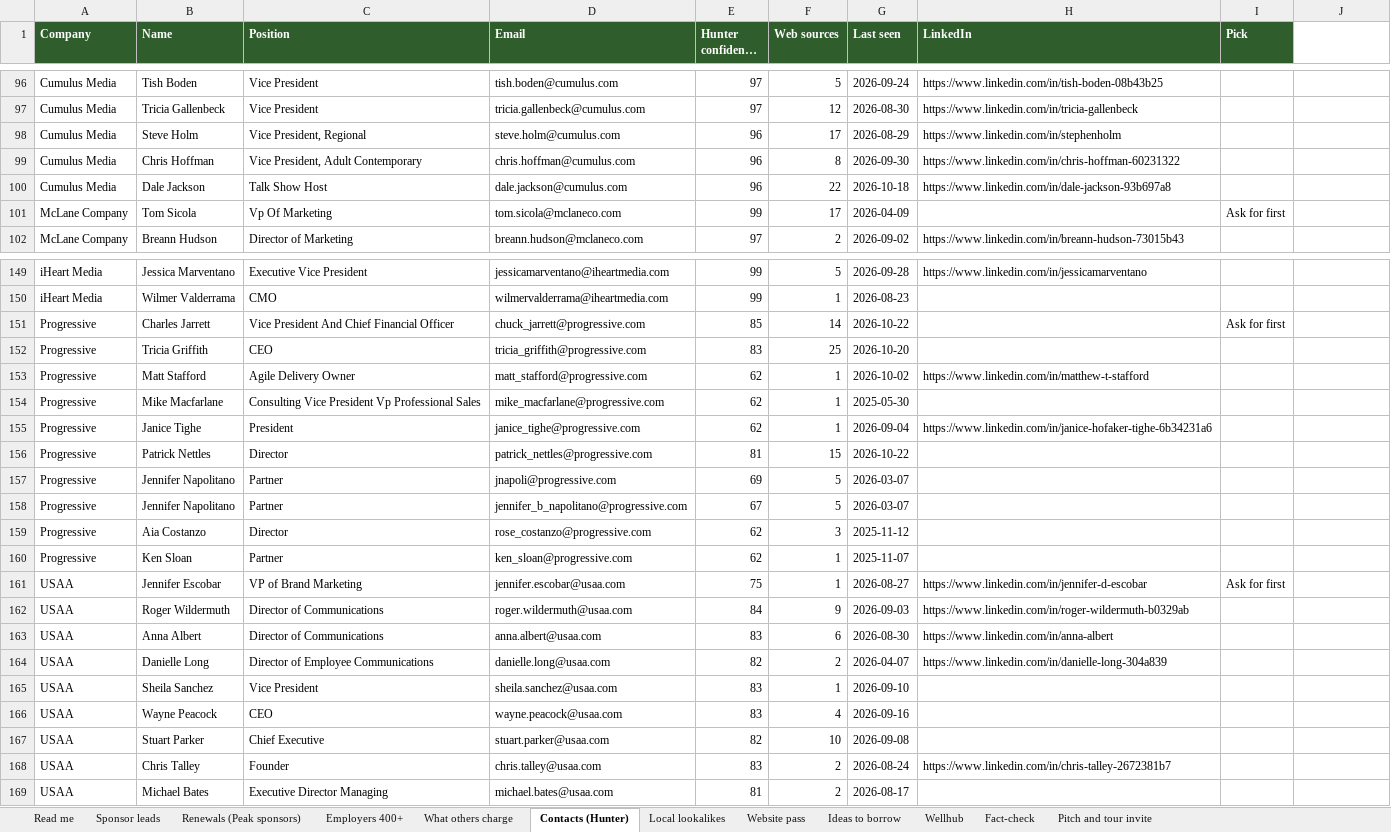
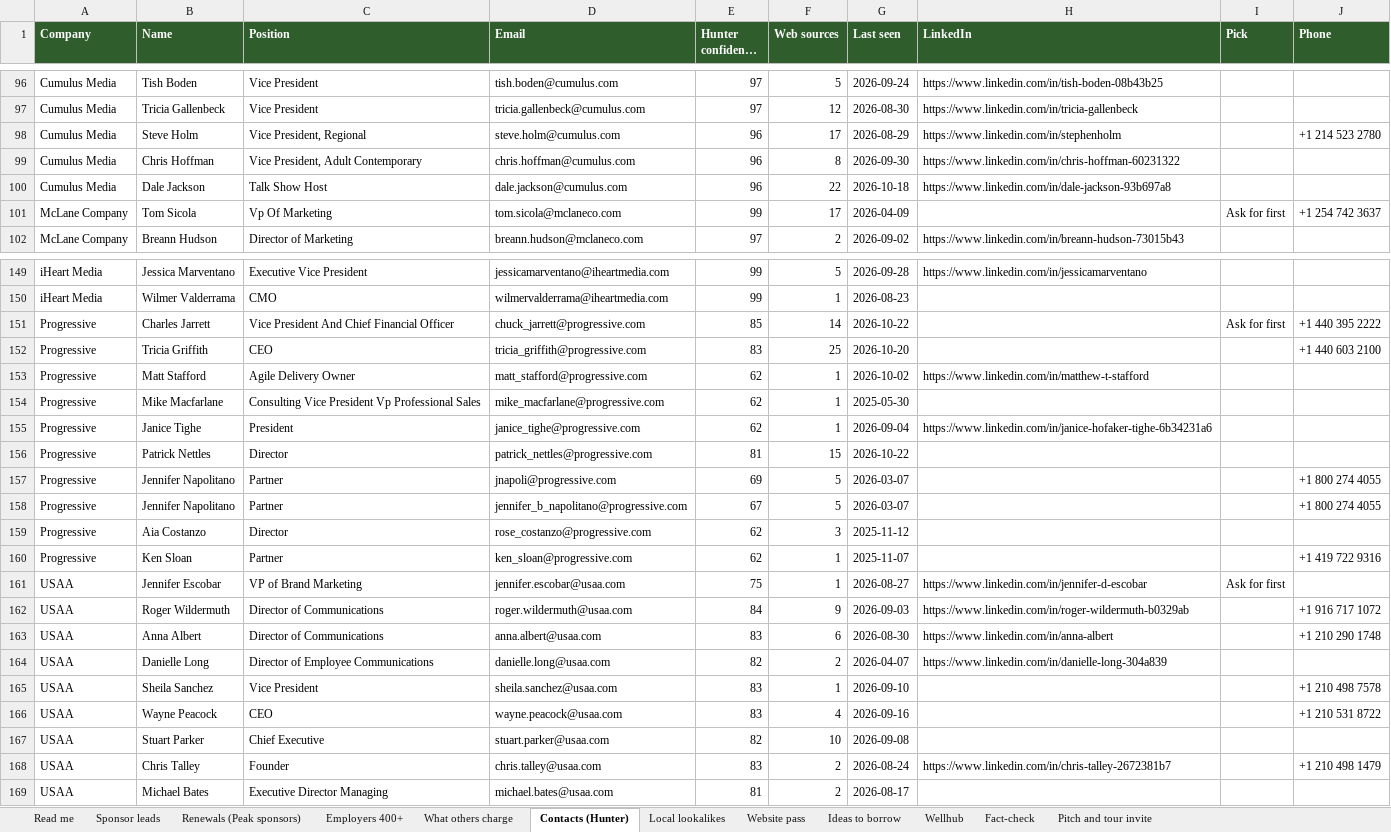
Before and after one commit to traversePlatforms/workspace, an Excel workbook: matthew/peak-pickleball-sponsorship/Peak-Sponsor-Leads-2026-10.xlsx, sheet Contacts (Hunter), drawn as a sheet; only a part is shown, gaps mark what is left out; long unchanged cells end in …; values as stored, in another font and other column widths than the file's, no borders; the diff covers the shown part only; the diff names each change by its address in the sheet, - before the commit and + after, or states it on an @@ line.

```diff
--- a/matthew/peak-pickleball-sponsorship/Peak-Sponsor-Leads-2026-10.xlsx (sheet Contacts (Hunter))
+++ b/matthew/peak-pickleball-sponsorship/Peak-Sponsor-Leads-2026-10.xlsx (sheet Contacts (Hunter))
-J1: (empty)
+J1: Phone
-J1 fill: none
+J1 fill: #2F5D2C
-J98 (Phone): (empty)
+J98 (Phone): +1 214 523 2780
-J101 (Phone): (empty)
+J101 (Phone): +1 254 742 3637
-J151 (Phone): (empty)
+J151 (Phone): +1 440 395 2222
-J152 (Phone): (empty)
+J152 (Phone): +1 440 603 2100
-J157:J158 (Phone): (empty)
+J157:J158 (Phone): +1 800 274 4055
-J160 (Phone): (empty)
+J160 (Phone): +1 419 722 9316
-J162 (Phone): (empty)
+J162 (Phone): +1 916 717 1072
-J163 (Phone): (empty)
+J163 (Phone): +1 210 290 1748
-J165 (Phone): (empty)
+J165 (Phone): +1 210 498 7578
-J166 (Phone): (empty)
+J166 (Phone): +1 210 531 8722
-J168 (Phone): (empty)
+J168 (Phone): +1 210 498 1479
```
Also changed, not shown: 15 edited cells elsewhere in this sheet, 3 other files.
